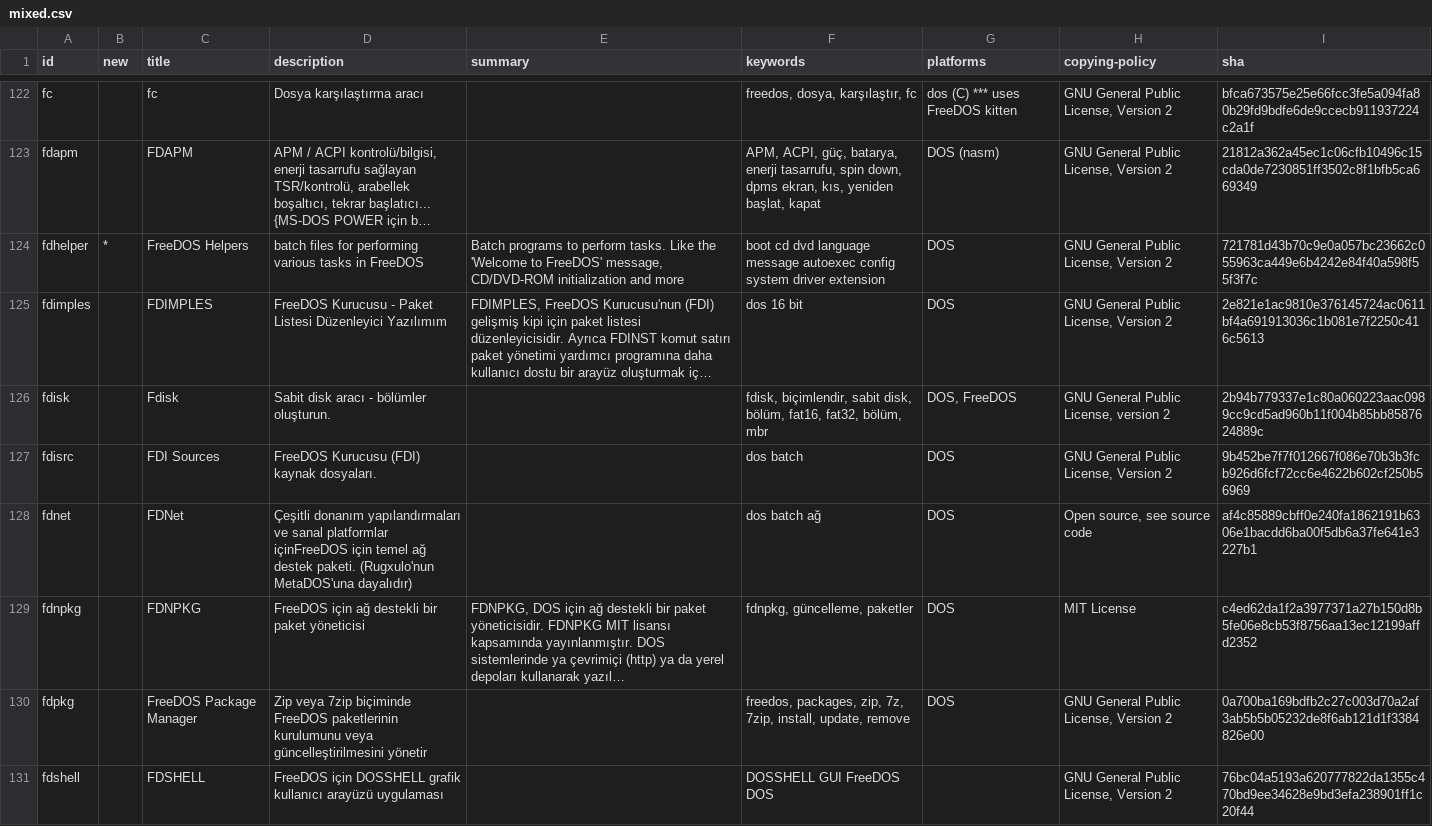
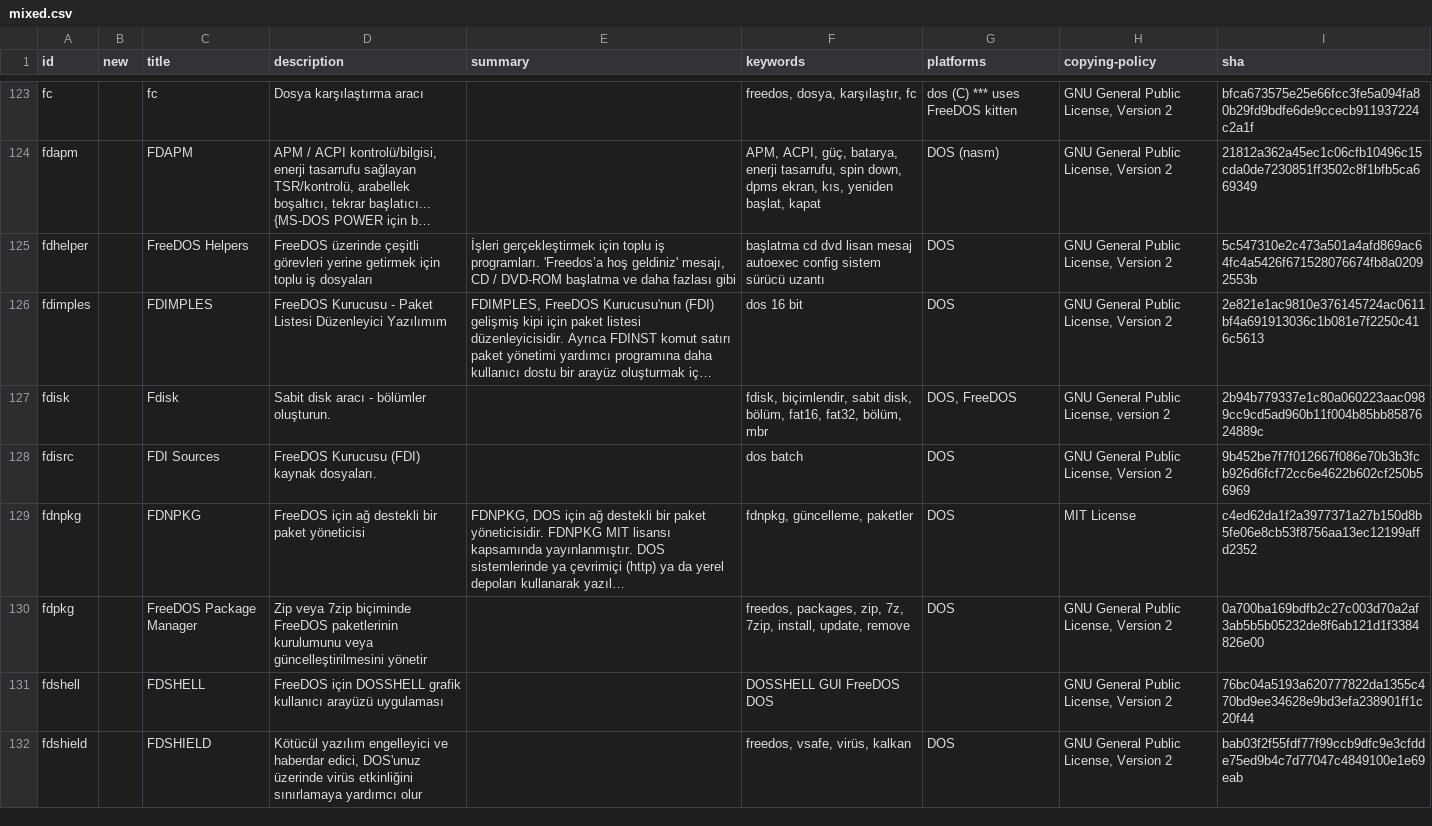
Before and after one commit to shidel/fd-nls, a CSV file: packages/tr/utf-8/mixed.csv, drawn as a sheet; only a part is shown, gaps mark what is left out; the shorter side is filled out with more unchanged rows; long unchanged cells end in …; removed rows and columns are numbered as before the commit, all else as after; the diff covers the shown part only; the diff names each change by its address in the sheet, - before the commit and + after, or states it on an @@ line.

```diff
--- a/packages/tr/utf-8/mixed.csv
+++ b/packages/tr/utf-8/mixed.csv
-B125 (new): *
+B125 (new): (empty)
-D125 (description): batch files for performing various tasks in FreeDOS
+D125 (description): FreeDOS üzerinde çeşitli görevleri yerine getirmek için toplu iş dosyaları
-E125 (summary): Batch programs to perform tasks. Like the 'Welcome to FreeDOS' message, CD/DVD-ROM initialization and more
+E125 (summary): İşleri gerçekleştirmek için toplu iş programları. 'Freedos’a hoş geldiniz' mesajı, CD / DVD-ROM başlatma ve daha fazlası gibi
-F125 (keywords): boot cd dvd language message autoexec config system driver extension
+F125 (keywords): başlatma cd dvd lisan mesaj autoexec config sistem sürücü uzantı
-I125 (sha): 721781d43b70c9e0a057bc23662c055963ca449e6b4242e84f40a598f55f3f7c
+I125 (sha): 5c547310e2c473a501a4afd869ac64fc4a5426f671528076674fb8a02092553b
-row 128: fdnet |  | FDNet | Çeşitli donanım yapılandırmaları ve sanal platformlar içinFreeDOS için temel ağ destek paketi. (Rugxulo'nun MetaDOS'una dayalıdır) |  | dos batch ağ | DOS | Open source, see source code | af4c85889cbff0e240fa1862191b6306e1bacdd6ba00f5db6a37fe641e3227b1
```
Also changed, not shown: 2 added rows and 86 edited cells elsewhere in this file, packages/de/cp858/mixed.csv, packages/master.csv, 2 other files.
